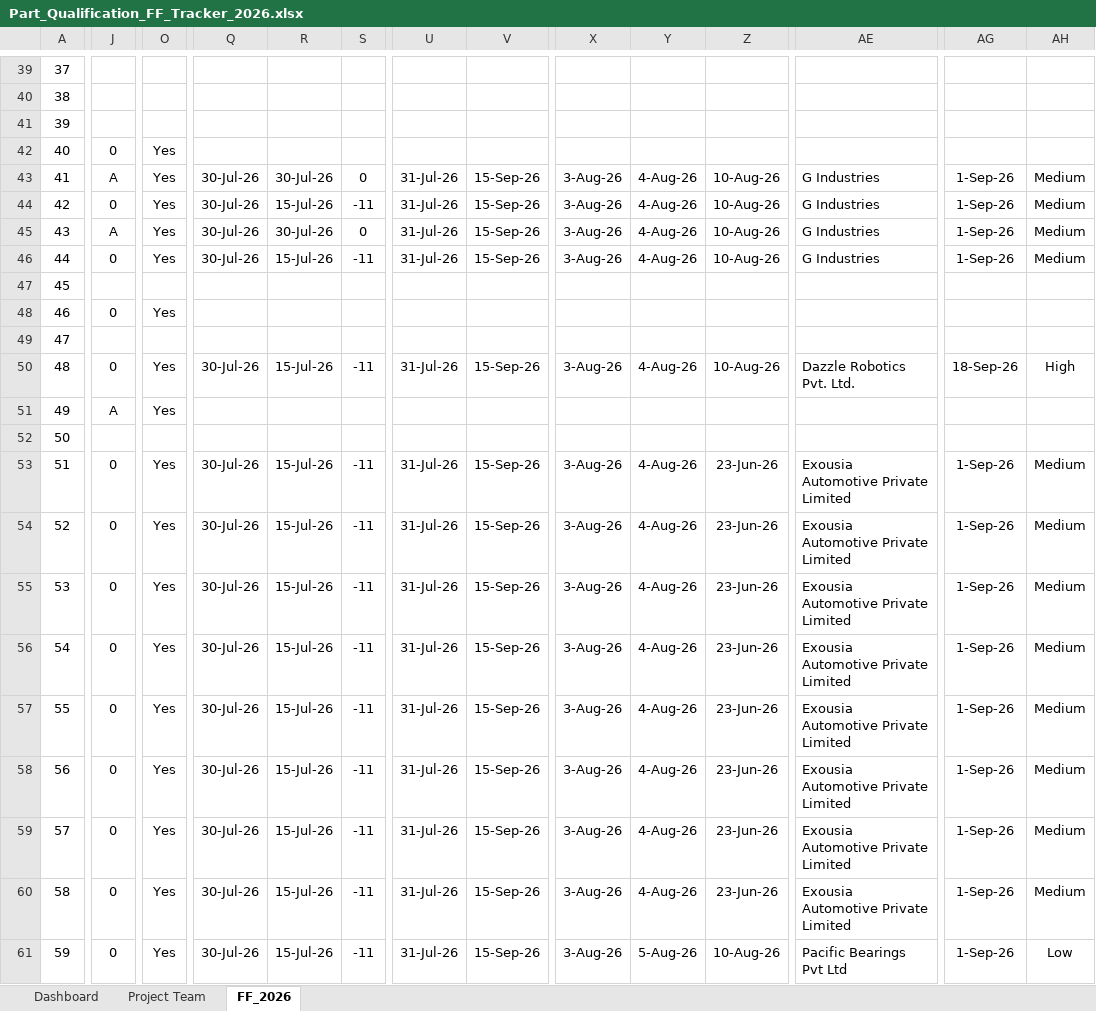
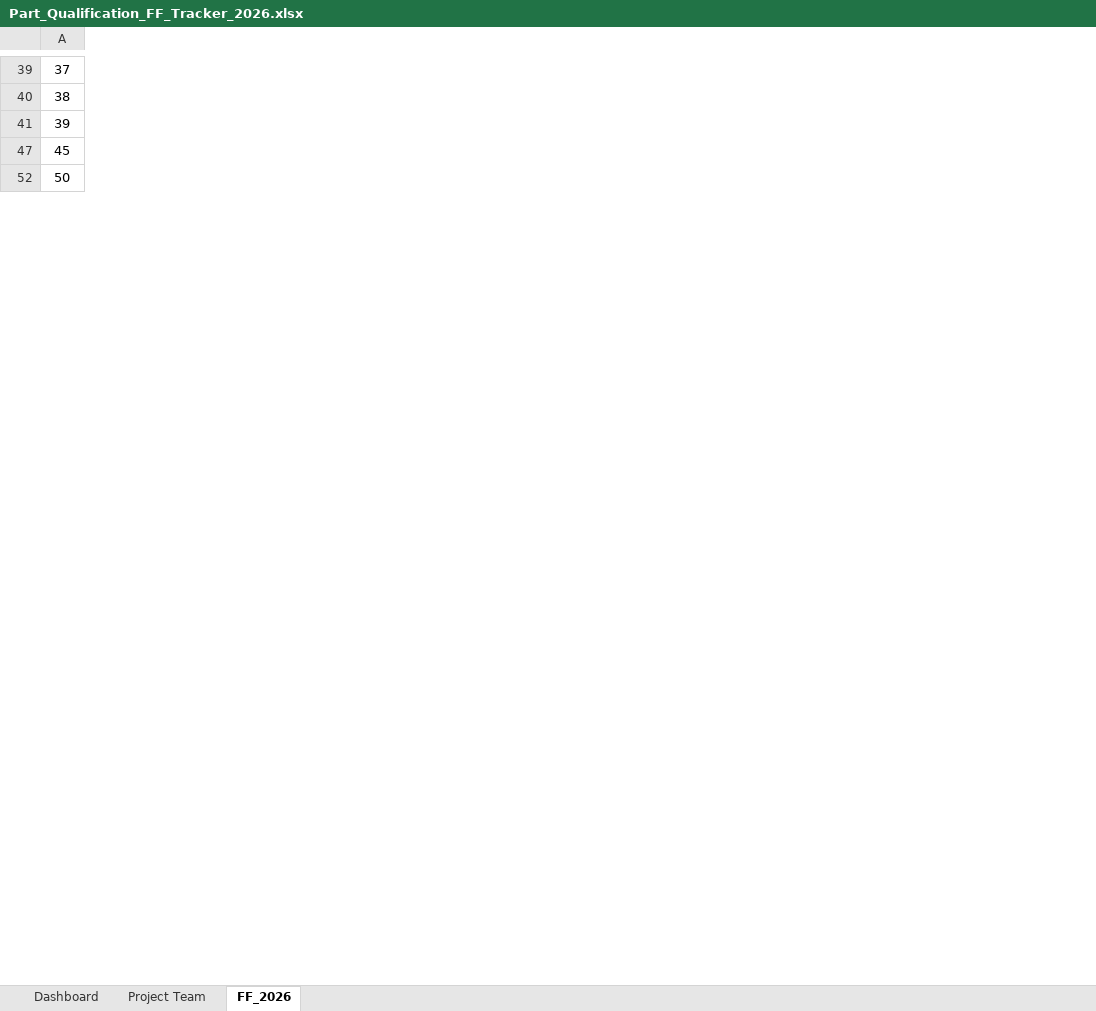
Before and after one commit to hari143a/VV_dashboard, an Excel workbook: excel files/Product engineer/Part_Qualification_FF_Tracker_2026.xlsx, sheet FF_2026, drawn as a sheet; only a part is shown, gaps mark what is left out; values as stored, in another font and other column widths than the file's, no borders; conditional formats not drawn; removed rows and columns are numbered as before the commit, all else as after; rows hold the shown columns only; the diff covers the shown part only; the diff names each change by its address in the sheet, - before the commit and + after, or states it on an @@ line.

Commit message:
excell file updateds

```diff
--- a/excel files/Product engineer/Part_Qualification_FF_Tracker_2026.xlsx (sheet FF_2026)
+++ b/excel files/Product engineer/Part_Qualification_FF_Tracker_2026.xlsx (sheet FF_2026)
-column J, empty
-column O, empty
-column Q, empty
-column R, empty
-column S, empty
-column U, empty
-column V, empty
-column X, empty
-column Y, empty
-column Z, empty
-column AE, empty
-column AG, empty
-column AH, empty
-row 42: 40 | 0 | Yes
-row 43: 41 | A | Yes | 30-Jul-26 | 30-Jul-26 | 0 | 31-Jul-26 | 15-Sep-26 | 3-Aug-26 | 4-Aug-26 | 10-Aug-26 | G Industries | 1-Sep-26 | Medium
-row 44: 42 | 0 | Yes | 30-Jul-26 | 15-Jul-26 | -11 | 31-Jul-26 | 15-Sep-26 | 3-Aug-26 | 4-Aug-26 | 10-Aug-26 | G Industries | 1-Sep-26 | Medium
-row 45: 43 | A | Yes | 30-Jul-26 | 30-Jul-26 | 0 | 31-Jul-26 | 15-Sep-26 | 3-Aug-26 | 4-Aug-26 | 10-Aug-26 | G Industries | 1-Sep-26 | Medium
-row 46: 44 | 0 | Yes | 30-Jul-26 | 15-Jul-26 | -11 | 31-Jul-26 | 15-Sep-26 | 3-Aug-26 | 4-Aug-26 | 10-Aug-26 | G Industries | 1-Sep-26 | Medium
-row 48: 46 | 0 | Yes
-row 49: 47
-row 50: 48 | 0 | Yes | 30-Jul-26 | 15-Jul-26 | -11 | 31-Jul-26 | 15-Sep-26 | 3-Aug-26 | 4-Aug-26 | 10-Aug-26 | Dazzle Robotics Pvt. Ltd. | 18-Sep-26 | High
-row 51: 49 | A | Yes
-row 53: 51 | 0 | Yes | 30-Jul-26 | 15-Jul-26 | -11 | 31-Jul-26 | 15-Sep-26 | 3-Aug-26 | 4-Aug-26 | 23-Jun-26 | Exousia Automotive Private Limited | 1-Sep-26 | Medium
-row 54: 52 | 0 | Yes | 30-Jul-26 | 15-Jul-26 | -11 | 31-Jul-26 | 15-Sep-26 | 3-Aug-26 | 4-Aug-26 | 23-Jun-26 | Exousia Automotive Private Limited | 1-Sep-26 | Medium
-row 55: 53 | 0 | Yes | 30-Jul-26 | 15-Jul-26 | -11 | 31-Jul-26 | 15-Sep-26 | 3-Aug-26 | 4-Aug-26 | 23-Jun-26 | Exousia Automotive Private Limited | 1-Sep-26 | Medium
-row 56: 54 | 0 | Yes | 30-Jul-26 | 15-Jul-26 | -11 | 31-Jul-26 | 15-Sep-26 | 3-Aug-26 | 4-Aug-26 | 23-Jun-26 | Exousia Automotive Private Limited | 1-Sep-26 | Medium
-row 57: 55 | 0 | Yes | 30-Jul-26 | 15-Jul-26 | -11 | 31-Jul-26 | 15-Sep-26 | 3-Aug-26 | 4-Aug-26 | 23-Jun-26 | Exousia Automotive Private Limited | 1-Sep-26 | Medium
-row 58: 56 | 0 | Yes | 30-Jul-26 | 15-Jul-26 | -11 | 31-Jul-26 | 15-Sep-26 | 3-Aug-26 | 4-Aug-26 | 23-Jun-26 | Exousia Automotive Private Limited | 1-Sep-26 | Medium
-row 59: 57 | 0 | Yes | 30-Jul-26 | 15-Jul-26 | -11 | 31-Jul-26 | 15-Sep-26 | 3-Aug-26 | 4-Aug-26 | 23-Jun-26 | Exousia Automotive Private Limited | 1-Sep-26 | Medium
-row 60: 58 | 0 | Yes | 30-Jul-26 | 15-Jul-26 | -11 | 31-Jul-26 | 15-Sep-26 | 3-Aug-26 | 4-Aug-26 | 23-Jun-26 | Exousia Automotive Private Limited | 1-Sep-26 | Medium
-row 61: 59 | 0 | Yes | 30-Jul-26 | 15-Jul-26 | -11 | 31-Jul-26 | 15-Sep-26 | 3-Aug-26 | 5-Aug-26 | 10-Aug-26 | Pacific Bearings Pvt Ltd | 1-Sep-26 | Low
```
Also changed, not shown: 16 removed rows, 22 added columns and 8 removed columns elsewhere in this sheet, sheet Dashboard, formulas that keep their value, hidden cells, charts or pictures, excel files/Verifications & validations/Products/Nursery_Feeder_Test_Cases.xlsx, excel files/Verifications & validations/Products/PM250_Max_Test_Cases.xlsx, 4 other files.
